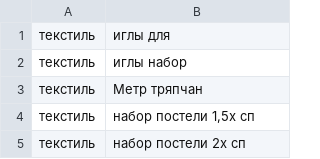
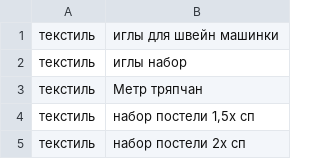
Before and after one commit to singaraiona/umclaidet, a CSV file: init/products/tekstil.csv, drawn as a sheet; only a part is shown.

```diff
--- a/init/products/tekstil.csv
+++ b/init/products/tekstil.csv
@@ -1,2 +1,2 @@
-текстиль|иглы для|
+текстиль|иглы для швейн машинки|
 текстиль|иглы набор|
```
Also changed, not shown: init/products/kraska.csv, init/products/paketu.csv.
